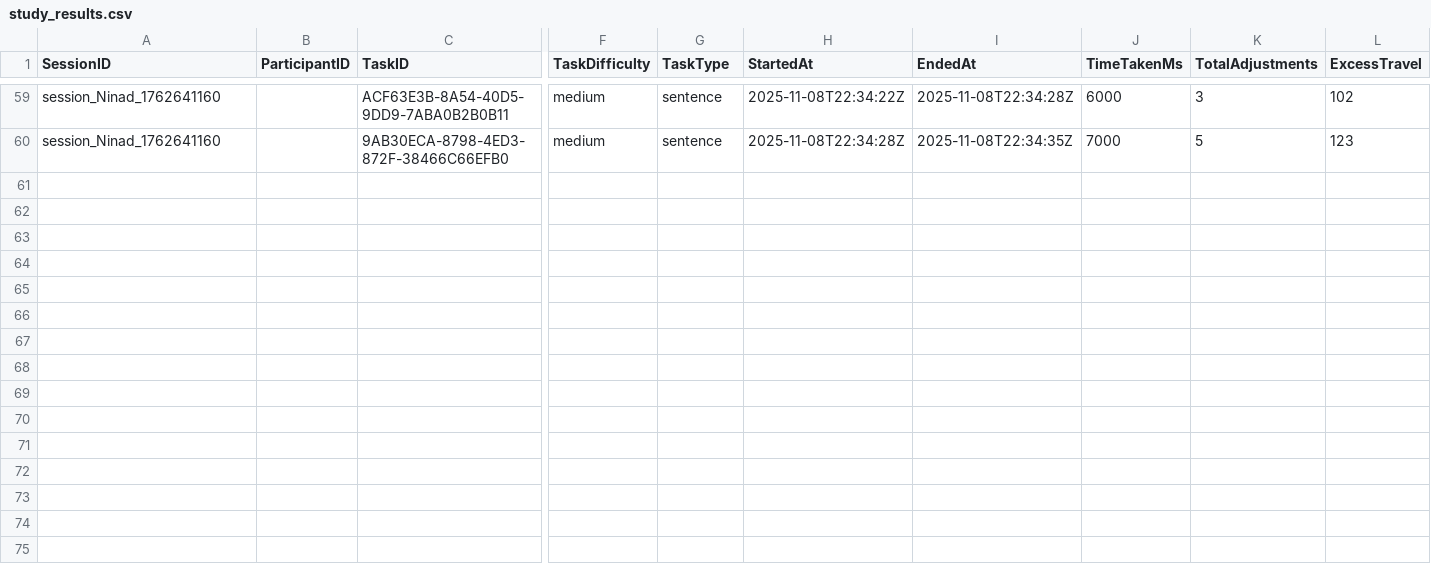
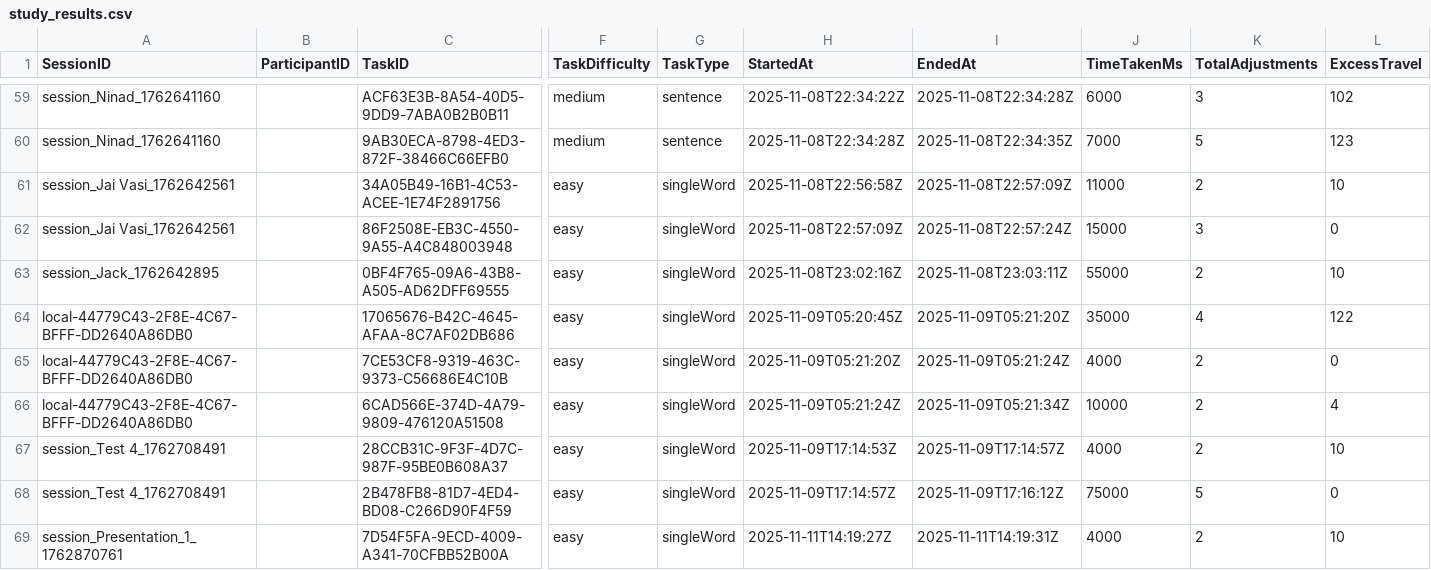
Before and after one commit to ninadpatil1452/Precision-Keyboard, a CSV file: goBackend/study_results.csv, drawn as a sheet; only a part is shown, gaps mark what is left out; rows hold the shown columns only; the diff names each change by its address in the sheet, - before the commit and + after, or states it on an @@ line.

Commit message:
Updated teh results csv with new test results. Added presentation sldies

```diff
--- a/goBackend/study_results.csv
+++ b/goBackend/study_results.csv
+row 61: session_Jai Vasi_1762642561 |  | 34A05B49-16B1-4C53-ACEE-1E74F2891756 | easy | singleWord | 2025-11-08T22:56:58Z | 2025-11-08T22:57:09Z | 11000 | 2 | 10
+row 62: session_Jai Vasi_1762642561 |  | 86F2508E-EB3C-4550-9A55-A4C848003948 | easy | singleWord | 2025-11-08T22:57:09Z | 2025-11-08T22:57:24Z | 15000 | 3 | 0
+row 63: session_Jack_1762642895 |  | 0BF4F765-09A6-43B8-A505-AD62DFF69555 | easy | singleWord | 2025-11-08T23:02:16Z | 2025-11-08T23:03:11Z | 55000 | 2 | 10
+row 64: local-44779C43-2F8E-4C67-BFFF-DD2640A86DB0 |  | 17065676-B42C-4645-AFAA-8C7AF02DB686 | easy | singleWord | 2025-11-09T05:20:45Z | 2025-11-09T05:21:20Z | 35000 | 4 | 122
+row 65: local-44779C43-2F8E-4C67-BFFF-DD2640A86DB0 |  | 7CE53CF8-9319-463C-9373-C56686E4C10B | easy | singleWord | 2025-11-09T05:21:20Z | 2025-11-09T05:21:24Z | 4000 | 2 | 0
+row 66: local-44779C43-2F8E-4C67-BFFF-DD2640A86DB0 |  | 6CAD566E-374D-4A79-9809-476120A51508 | easy | singleWord | 2025-11-09T05:21:24Z | 2025-11-09T05:21:34Z | 10000 | 2 | 4
+row 67: session_Test 4_1762708491 |  | 28CCB31C-9F3F-4D7C-987F-95BE0B608A37 | easy | singleWord | 2025-11-09T17:14:53Z | 2025-11-09T17:14:57Z | 4000 | 2 | 10
+row 68: session_Test 4_1762708491 |  | 2B478FB8-81D7-4ED4-BD08-C266D90F4F59 | easy | singleWord | 2025-11-09T17:14:57Z | 2025-11-09T17:16:12Z | 75000 | 5 | 0
+row 69: session_Presentation_1_1762870761 |  | 7D54F5FA-9ECD-4009-A341-70CFBB52B00A | easy | singleWord | 2025-11-11T14:19:27Z | 2025-11-11T14:19:31Z | 4000 | 2 | 10
```
Also changed, not shown: 2 other files.
